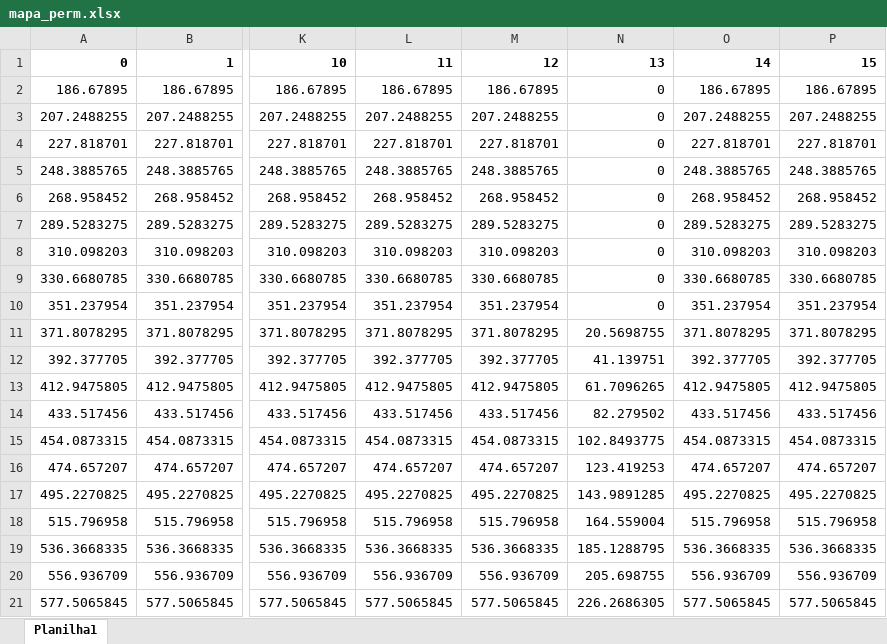
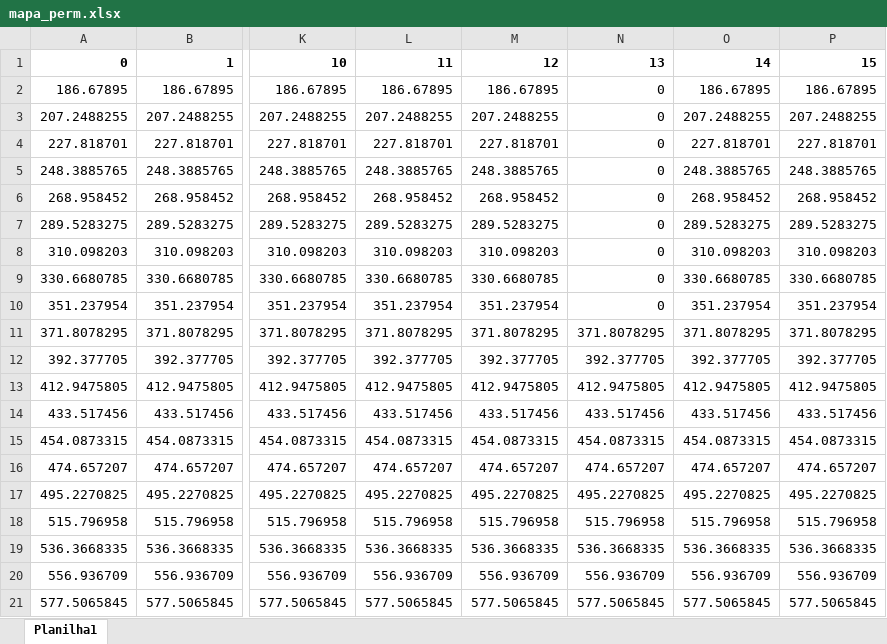
Before and after one commit to mari-carvalho/SimulacaoReservatorios2024-01, an Excel workbook: mapa_perm.xlsx, sheet Planilha1, drawn as a sheet; only a part is shown, gaps mark what is left out; values as stored, in another font and other column widths than the file's, no borders; the diff names each change by its address in the sheet, - before the commit and + after, or states it on an @@ line.

```diff
--- a/mapa_perm.xlsx (sheet Planilha1)
+++ b/mapa_perm.xlsx (sheet Planilha1)
-N11: 20.5698755
+N11: 371.8078295
-N12: 41.139751
+N12: 392.377705
-N13: 61.7096265
+N13: 412.9475805
-N14: 82.279502
+N14: 433.517456
-N15: 102.8493775
+N15: 454.0873315
-N16: 123.419253
+N16: 474.657207
-N17: 143.9891285
+N17: 495.2270825
-N18: 164.559004
+N18: 515.796958
-N19: 185.1288795
+N19: 536.3668335
-N20: 205.698755
+N20: 556.936709
-N21: 226.2686305
+N21: 577.5065845
```
Also changed, not shown: formulas that keep their value, mapa_perm_heterogeneo.xlsx, mapa_perm_homogeneo.xlsx, 11 other files.
